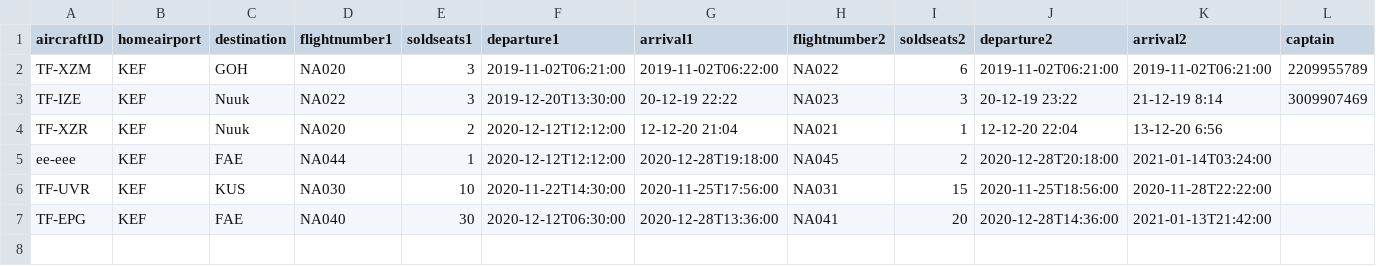
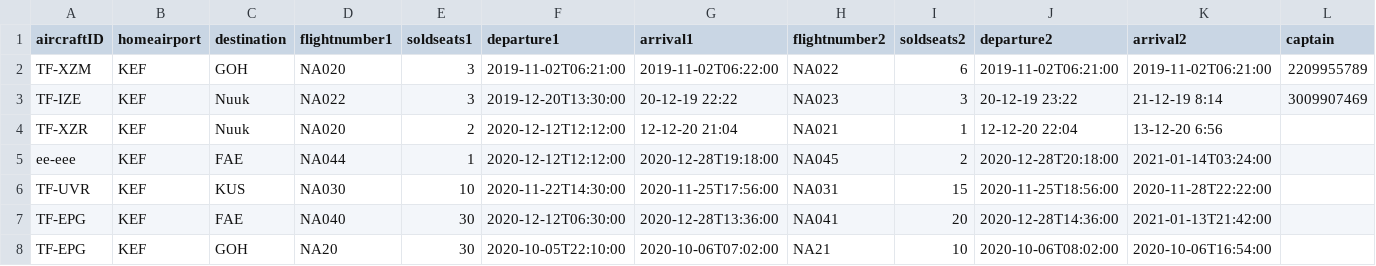
Before and after one commit to TomasIV/Verklegt1, a CSV file: CSVFiles/Voyages.csv, drawn as a sheet; only a part is shown; rows hold the shown columns only; the diff names each change by its address in the sheet, - before the commit and + after, or states it on an @@ line.

```diff
--- a/CSVFiles/Voyages.csv
+++ b/CSVFiles/Voyages.csv
+row 8: TF-EPG | KEF | GOH | NA20 | 30 | 2020-10-05T22:10:00 | 2020-10-06T07:02:00 | NA21 | 10 | 2020-10-06T08:02:00 | 2020-10-06T16:54:00
```
Also changed, not shown: CSVFiles/Destinations.csv, CSVFiles/Employees.csv, 1 other file.
